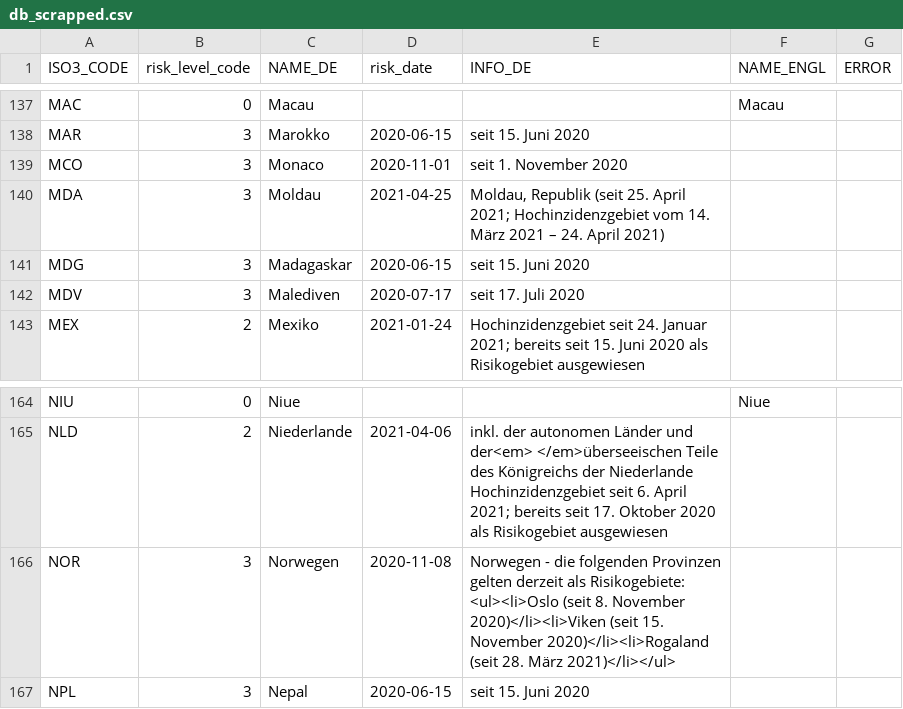
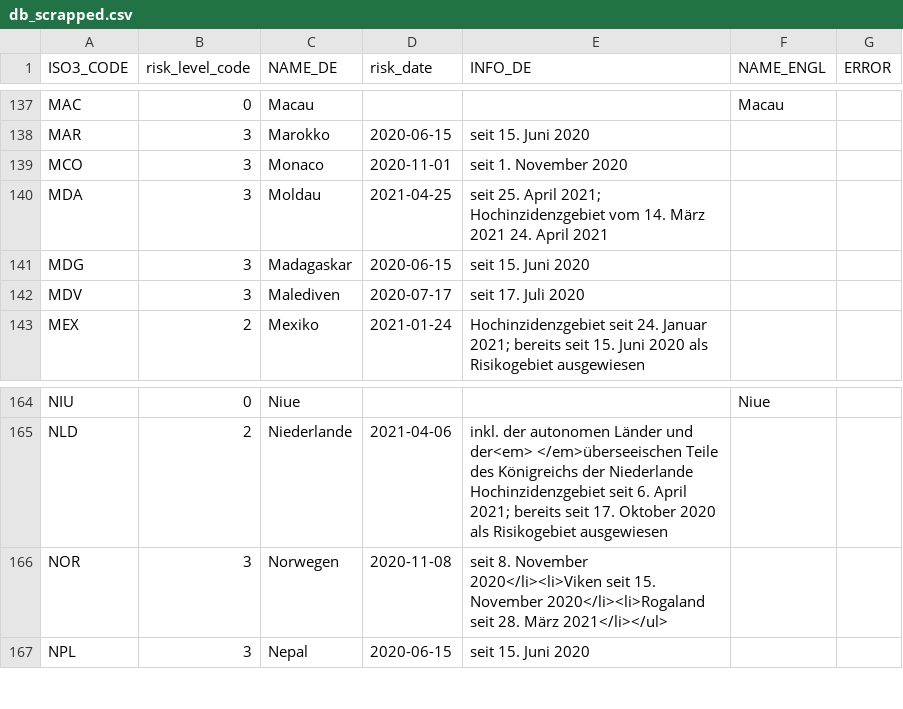
Before and after one commit to dieghernan/RKI-Corona-Atlas, a CSV file: assets/data/db_scrapped.csv, drawn as a sheet; only a part is shown, gaps mark what is left out; the diff covers the shown part only.

```diff
--- a/assets/data/db_scrapped.csv
+++ b/assets/data/db_scrapped.csv
@@ -148,3 +148,3 @@ MAR,3,Marokko,2020-06-15,seit 15. Juni 2020,,
 MCO,3,Monaco,2020-11-01,seit 1. November 2020,,
-MDA,3,Moldau,2021-04-25,"Moldau, Republik (seit 25. April 2021; Hochinzidenzgebiet vom 14. März 2021 – 24. April 2021)",,
+MDA,3,Moldau,2021-04-25,seit 25. April 2021; Hochinzidenzgebiet vom 14. März 2021  24. April 2021,,
 MDG,3,Madagaskar,2020-06-15,seit 15. Juni 2020,,
@@ -174,5 +174,4 @@ NIU,0,Niue,,,Niue,
 NLD,2,Niederlande,2021-04-06,inkl. der autonomen Länder und der<em> </em>überseeischen Teile des Königreichs der Niederlande Hochinzidenzgebiet seit 6. April 2021; bereits seit 17. Oktober 2020 als Risikogebiet ausgewiesen,,
-NOR,3,Norwegen,2020-11-08,"Norwegen - die folgenden Provinzen gelten derzeit als Risikogebiete:
-<ul><li>Oslo (seit 8. November 2020)</li><li>Viken (seit 15. November 2020)</li><li>Rogaland (seit 28. März 2021)</li></ul>
-",,
+NOR,3,Norwegen,2020-11-08,"seit 8. November 2020</li><li>Viken seit 15. November 2020</li><li>Rogaland seit 28. März 2021</li></ul>
+",,
 NPL,3,Nepal,2020-06-15,seit 15. Juni 2020,,
```
Also changed, not shown: 2 removed rows and 9 edited cells elsewhere in this file, 2 other files.
